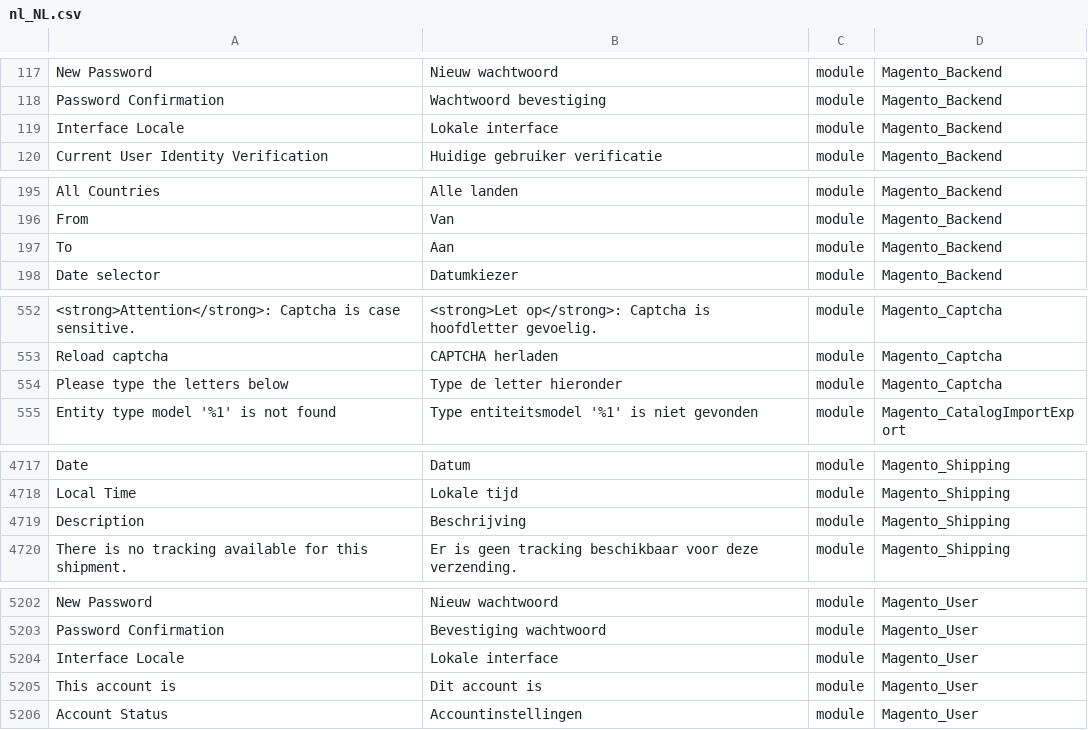
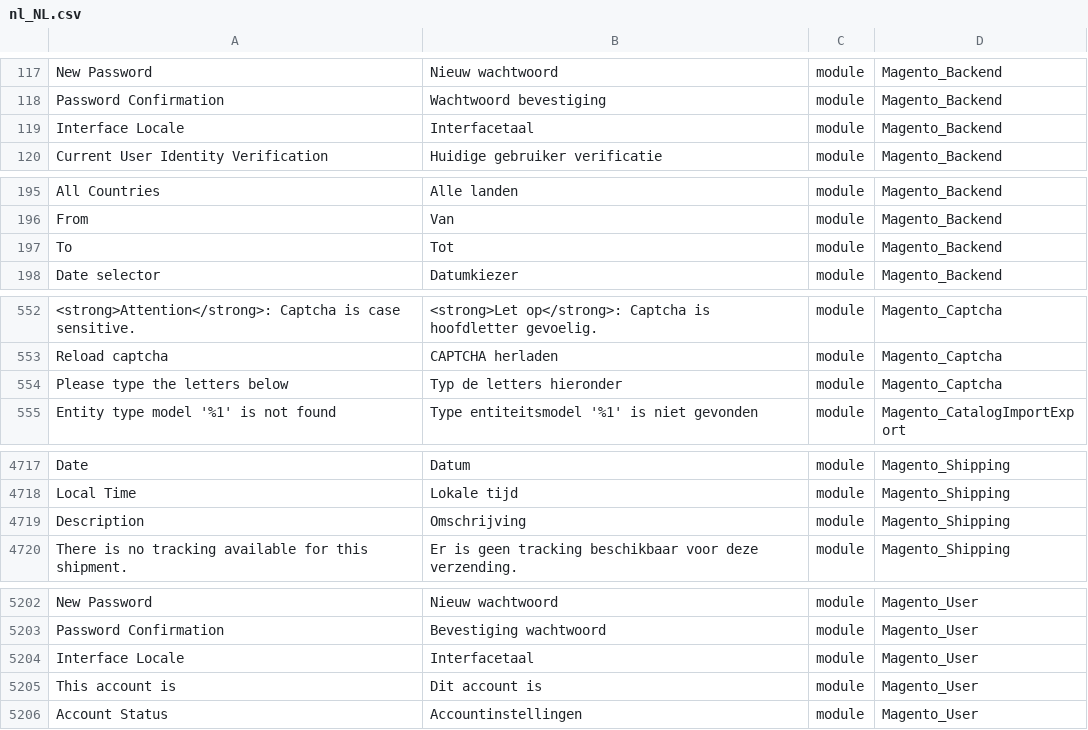
Before and after one commit to Magento2Translations/language_nl_nl, a CSV file: nl_NL.csv, drawn as a sheet; only a part is shown, gaps mark what is left out; the diff covers the shown part only; the diff names each change by its address in the sheet, - before the commit and + after, or states it on an @@ line.

Commit message:
Auto translate 13/12/2017 08:00:15

```diff
--- a/nl_NL.csv
+++ b/nl_NL.csv
-B119: Lokale interface
+B119: Interfacetaal
-B197: Aan
+B197: Tot
-B554: Type de letter hieronder
+B554: Typ de letters hieronder
-B4719: Beschrijving
+B4719: Omschrijving
-B5204: Lokale interface
+B5204: Interfacetaal
```
Also changed, not shown: 4 edited cells elsewhere in this file.
